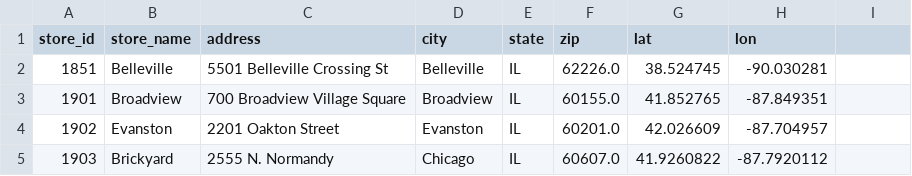
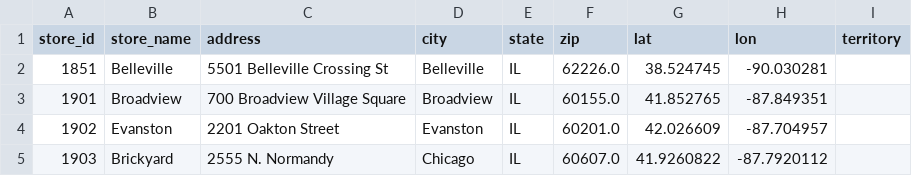
Before and after one commit to HF-HPA/HUB-TEST, a CSV file: stores.csv, drawn as a sheet; only a part is shown.

Commit message:
Add territory column to stores.csv

```diff
--- a/stores.csv
+++ b/stores.csv
@@ -1,2 +1,2 @@
-store_id,store_name,address,city,state,zip,lat,lon
+store_id,store_name,address,city,state,zip,lat,lon,territory
 1851,Belleville,5501 Belleville Crossing St,Belleville,IL,62226.0,38.524745,-90.030281
```
